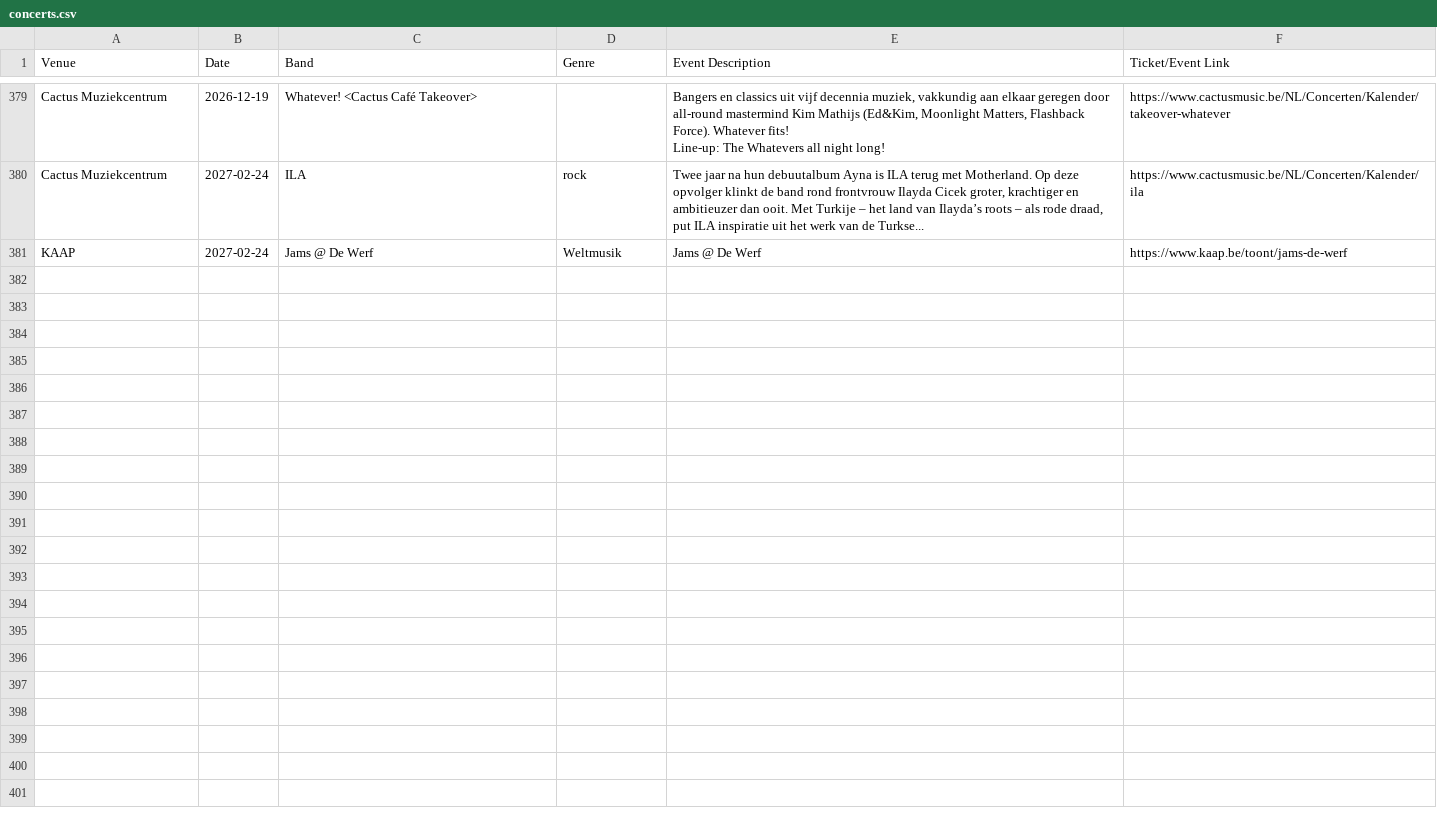
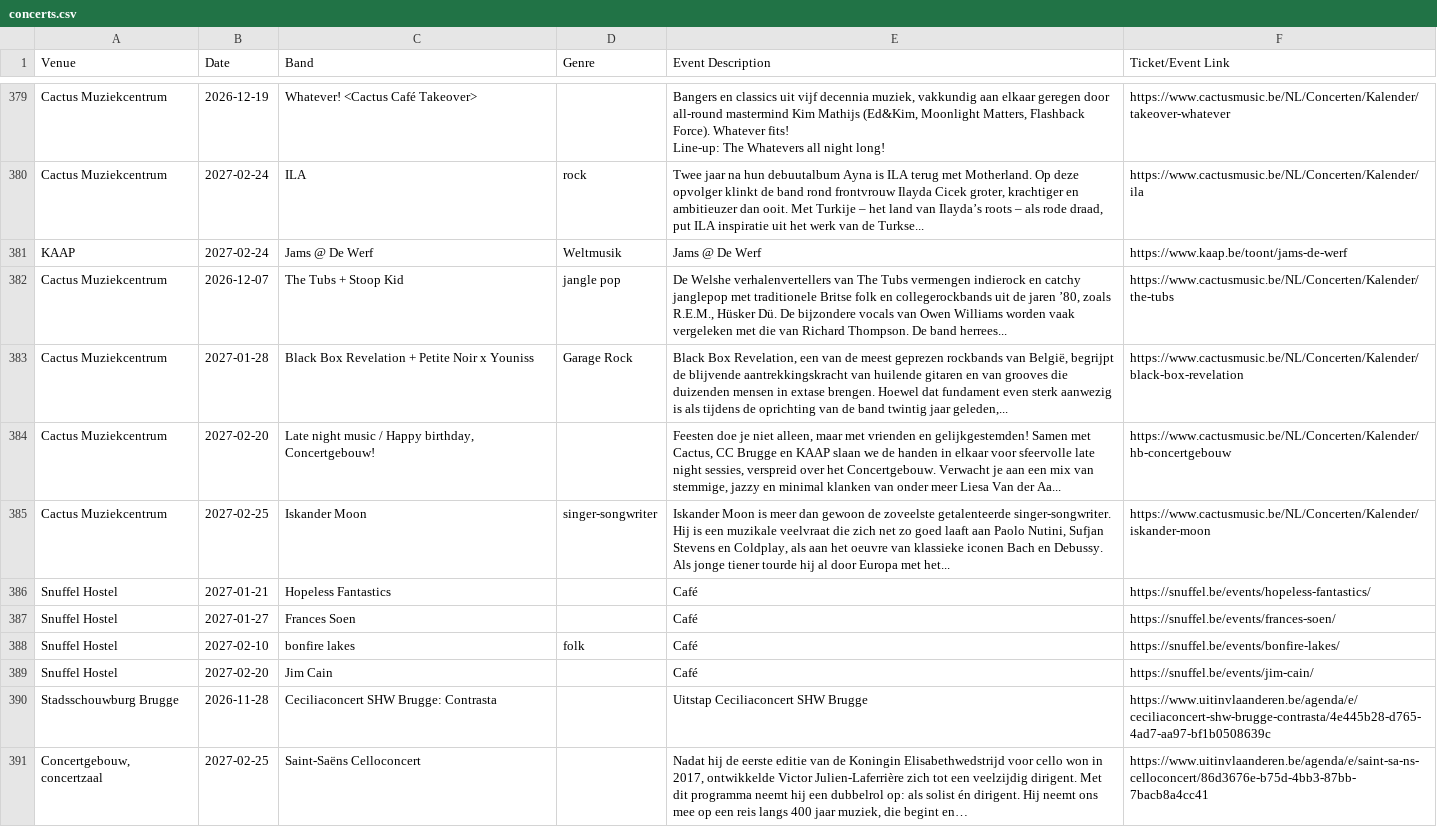
Before and after one commit to gillesgerlo/gent-concerts-playlist, a CSV file: data/brugge/concerts.csv, drawn as a sheet; only a part is shown, gaps mark what is left out; the diff names each change by its address in the sheet, - before the commit and + after, or states it on an @@ line.

```diff
--- a/data/brugge/concerts.csv
+++ b/data/brugge/concerts.csv
+row 382: Cactus Muziekcentrum | 2026-12-07 | The Tubs + Stoop Kid | jangle pop | De Welshe verhalenvertellers van The Tubs vermengen indierock en catchy janglepop met traditionele Britse folk en collegerockbands uit de jaren ’80, zoals R.E.M., Hüsker Dü. De bijzondere vocals van Owen Williams worden vaak vergeleken met die van Richard Thompson. De band herrees... | https://www.cactusmusic.be/NL/Concerten/Kalender/the-tubs
+row 383: Cactus Muziekcentrum | 2027-01-28 | Black Box Revelation + Petite Noir x Youniss | Garage Rock | Black Box Revelation, een van de meest geprezen rockbands van België, begrijpt de blijvende aantrekkingskracht van huilende gitaren en van grooves die duizenden mensen in extase brengen. Hoewel dat fundament even sterk aanwezig is als tijdens de oprichting van de band twintig jaar geleden,... | https://www.cactusmusic.be/NL/Concerten/Kalender/black-box-revelation
+row 384: Cactus Muziekcentrum | 2027-02-20 | Late night music / Happy birthday, Concertgebouw! |  | Feesten doe je niet alleen, maar met vrienden en gelijkgestemden! Samen met Cactus, CC Brugge en KAAP slaan we de handen in elkaar voor sfeervolle late night sessies, verspreid over het Concertgebouw. Verwacht je aan een mix van stemmige, jazzy en minimal klanken van onder meer Liesa Van der Aa... | https://www.cactusmusic.be/NL/Concerten/Kalender/hb-concertgebouw
+row 385: Cactus Muziekcentrum | 2027-02-25 | Iskander Moon | singer-songwriter | Iskander Moon is meer dan gewoon de zoveelste getalenteerde singer-songwriter. Hij is een muzikale veelvraat die zich net zo goed laaft aan Paolo Nutini, Sufjan Stevens en Coldplay, als aan het oeuvre van klassieke iconen Bach en Debussy. Als jonge tiener tourde hij al door Europa met het... | https://www.cactusmusic.be/NL/Concerten/Kalender/iskander-moon
+row 386: Snuffel Hostel | 2027-01-21 | Hopeless Fantastics |  | Café | https://snuffel.be/events/hopeless-fantastics/
+row 387: Snuffel Hostel | 2027-01-27 | Frances Soen |  | Café | https://snuffel.be/events/frances-soen/
+row 388: Snuffel Hostel | 2027-02-10 | bonfire lakes | folk | Café | https://snuffel.be/events/bonfire-lakes/
+row 389: Snuffel Hostel | 2027-02-20 | Jim Cain |  | Café | https://snuffel.be/events/jim-cain/
+row 390: Stadsschouwburg Brugge | 2026-11-28 | Ceciliaconcert SHW Brugge: Contrasta |  | Uitstap Ceciliaconcert SHW Brugge | https://www.uitinvlaanderen.be/agenda/e/ceciliaconcert-shw-brugge-contrasta/4e445b28-d765-4ad7-aa97-bf1b0508639c
+row 391: Concertgebouw, concertzaal | 2027-02-25 | Saint-Saëns Celloconcert |  | Nadat hij de eerste editie van de Koningin Elisabethwedstrijd voor cello won in 2017, ontwikkelde Victor Julien-Laferrière zich tot een veelzijdig dirigent. Met dit programma neemt hij een dubbelrol op: als solist én dirigent. Hij neemt ons mee op een reis langs 400 jaar muziek, die begint en… | https://www.uitinvlaanderen.be/agenda/e/saint-sa-ns-celloconcert/86d3676e-b75d-4bb3-87bb-7bacb8a4cc41
```
Also changed, not shown: data/gent/concerts.csv, 6 other files.
